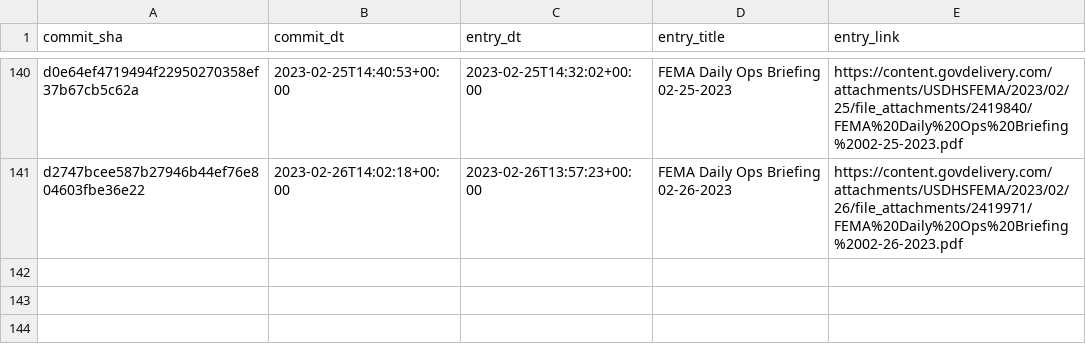
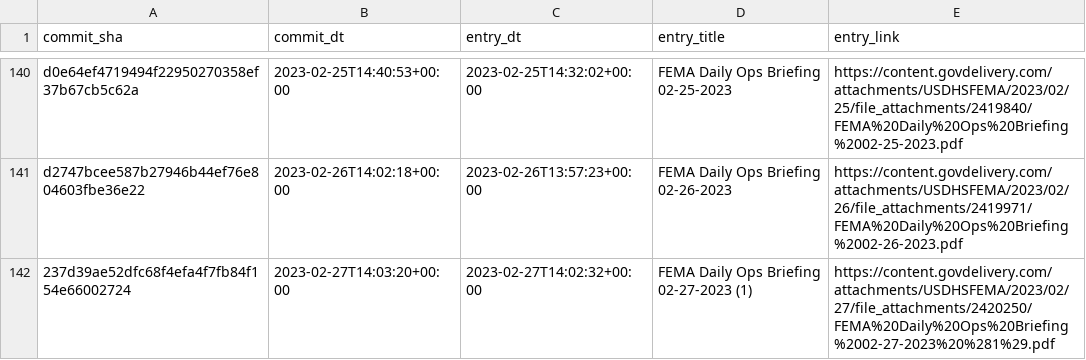
Before and after one commit to data-liberation-project/fema-daily-ops-email-to-rss, a CSV file: output/history.csv, drawn as a sheet; only a part is shown, gaps mark what is left out; the diff names each change by its address in the sheet, - before the commit and + after, or states it on an @@ line.

```diff
--- a/output/history.csv
+++ b/output/history.csv
+row 142: 237d39ae52dfc68f4efa4f7fb84f154e66002724 | 2023-02-27T14:03:20+00:00 | 2023-02-27T14:02:32+00:00 | FEMA Daily Ops Briefing 02-27-2023 (1) | https://content.govdelivery.com/attachments/USDHSFEMA/2023/02/27/file_attachments/2420250/FEMA%20Daily%20Ops%20Briefing%2002-27-2023%20%281%29.pdf
```
